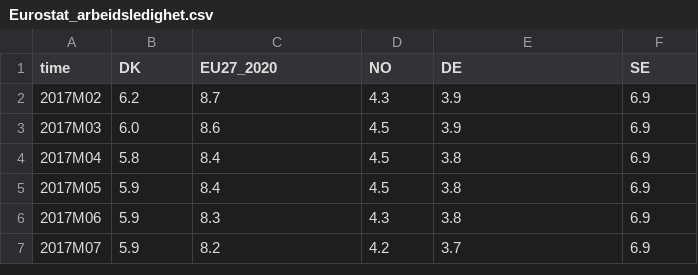
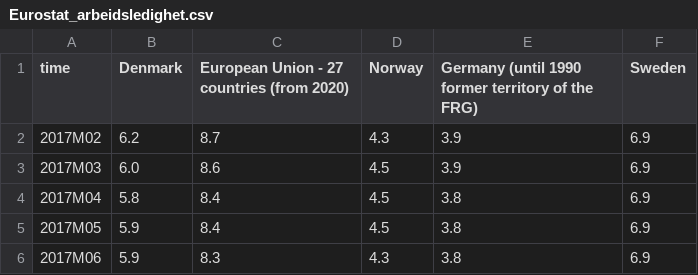
Before and after one commit to Qery-Data/NLM-Datatracker, a CSV file: data/Eurostat_arbeidsledighet.csv, drawn as a sheet; only a part is shown; the shorter side is filled out with more unchanged rows.

```diff
--- a/data/Eurostat_arbeidsledighet.csv
+++ b/data/Eurostat_arbeidsledighet.csv
@@ -1,2 +1,2 @@
-time,DK,EU27_2020,NO,DE,SE
+time,Denmark,European Union - 27 countries (from 2020),Norway,Germany (until 1990 former territory of the FRG),Sweden
 2017M02,6.2,8.7,4.3,3.9,6.9
```
Also changed, not shown: data/Eurostat_arbeidsledighet_unge.csv, data/Eurostat_livslang_laring_AES_siste_aar_alder.csv, 6 other files.
